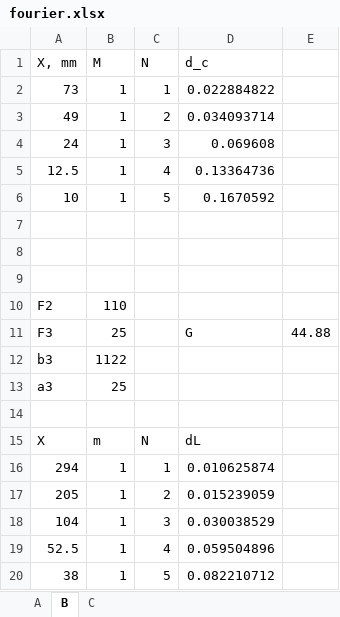
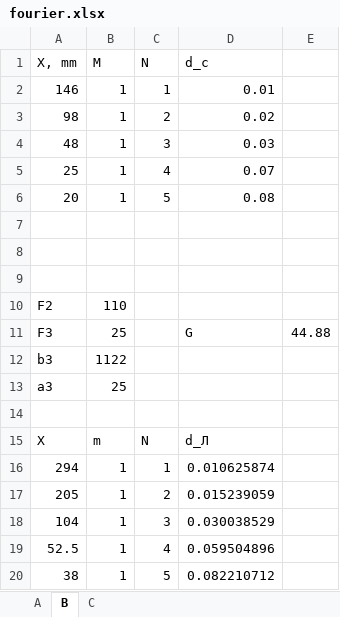
Before and after one commit to 106-inc/PhysLabsIV, an Excel workbook: 4.3.4/fourier.xlsx, sheet B, drawn as a sheet; values as stored, in another font and other column widths than the file's, no borders; the diff names each change by its address in the sheet, - before the commit and + after, or states it on an @@ line.

Commit message:
xlsx upd

```diff
--- a/4.3.4/fourier.xlsx (sheet B)
+++ b/4.3.4/fourier.xlsx (sheet B)
-A2 (X, mm): 73
+A2 (X, mm): 146
-D2 (d_c): 0.022884822
+D2 (d_c): 0.01
-A3 (X, mm): 49
+A3 (X, mm): 98
-D3 (d_c): 0.034093714
+D3 (d_c): 0.02
-A4 (X, mm): 24
+A4 (X, mm): 48
-D4 (d_c): 0.069608
+D4 (d_c): 0.03
-A5 (X, mm): 12.5
+A5 (X, mm): 25
-D5 (d_c): 0.13364736
+D5 (d_c): 0.07
-A6 (X, mm): 10
+A6 (X, mm): 20
-D6 (d_c): 0.1670592
+D6 (d_c): 0.08
-D15 (d_c): dL
+D15 (d_c): d_Л
```
Also changed, not shown: sheet C, charts or pictures.
